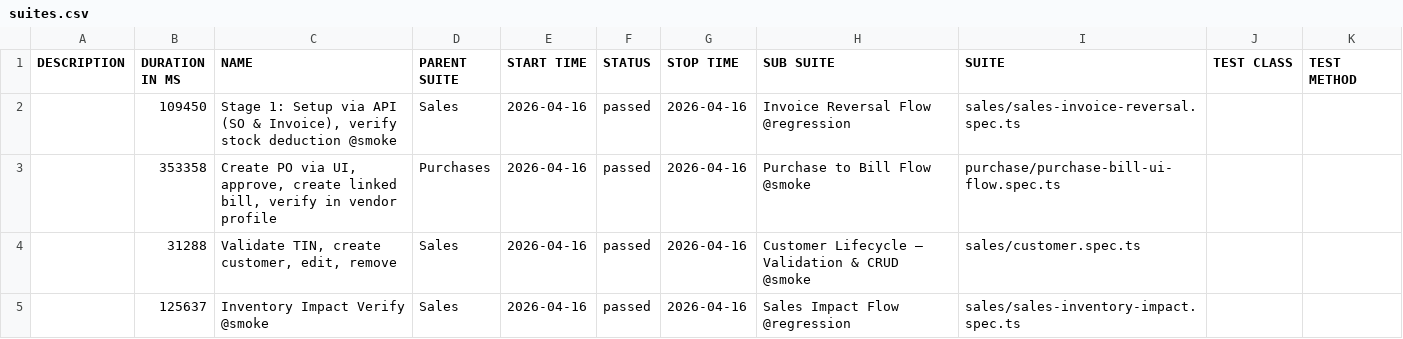
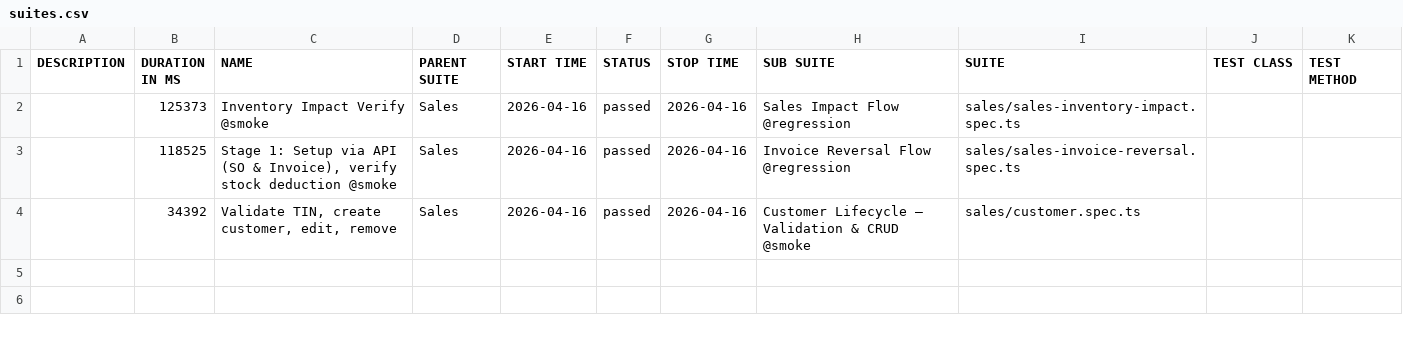
Before and after one commit to tekleab/beffa-automation, a CSV file: allure/data/suites.csv, drawn as a sheet.

```diff
--- a/allure/data/suites.csv
+++ b/allure/data/suites.csv
@@ -1,5 +1,4 @@
 "DESCRIPTION","DURATION IN MS","NAME","PARENT SUITE","START TIME","STATUS","STOP TIME","SUB SUITE","SUITE","TEST CLASS","TEST METHOD"
-"","109450","Stage 1: Setup via API (SO & Invoice), verify stock deduction @smoke","Sales","2026-04-16","passed","2026-04-16","Invoice Reversal Flow @regression","sales/sales-invoice-reversal.spec.ts","",""
-"","353358","Create PO via UI, approve, create linked bill, verify in vendor profile","Purchases","2026-04-16","passed","2026-04-16","Purchase to Bill Flow @smoke","purchase/purchase-bill-ui-flow.spec.ts","",""
-"","31288","Validate TIN, create customer, edit, remove","Sales","2026-04-16","passed","2026-04-16","Customer Lifecycle — Validation & CRUD @smoke","sales/customer.spec.ts","",""
-"","125637","Inventory Impact Verify @smoke","Sales","2026-04-16","passed","2026-04-16","Sales Impact Flow @regression","sales/sales-inventory-impact.spec.ts","",""
+"","125373","Inventory Impact Verify @smoke","Sales","2026-04-16","passed","2026-04-16","Sales Impact Flow @regression","sales/sales-inventory-impact.spec.ts","",""
+"","118525","Stage 1: Setup via API (SO & Invoice), verify stock deduction @smoke","Sales","2026-04-16","passed","2026-04-16","Invoice Reversal Flow @regression","sales/sales-invoice-reversal.spec.ts","",""
+"","34392","Validate TIN, create customer, edit, remove","Sales","2026-04-16","passed","2026-04-16","Customer Lifecycle — Validation & CRUD @smoke","sales/customer.spec.ts","",""
```
Also changed, not shown: 56 other files.
